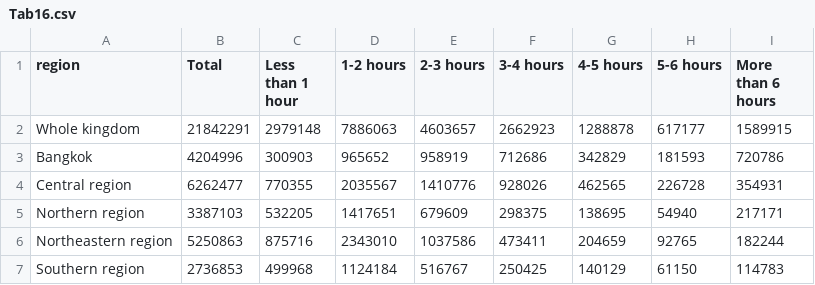
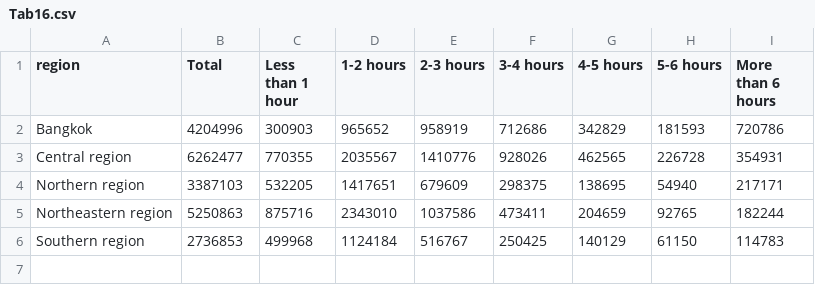
Before and after one commit to unixxcorn/interpop, a CSV file: usedata/58/Tab16.csv, drawn as a sheet; the diff names each change by its address in the sheet, - before the commit and + after, or states it on an @@ line.

```diff
--- a/usedata/58/Tab16.csv
+++ b/usedata/58/Tab16.csv
-row 2: Whole kingdom | 21842291 | 2979148 | 7886063 | 4603657 | 2662923 | 1288878 | 617177 | 1589915
```
Also changed, not shown: usedata/54/Tab16.csv, usedata/55/Tab16.csv, 16 other files.
